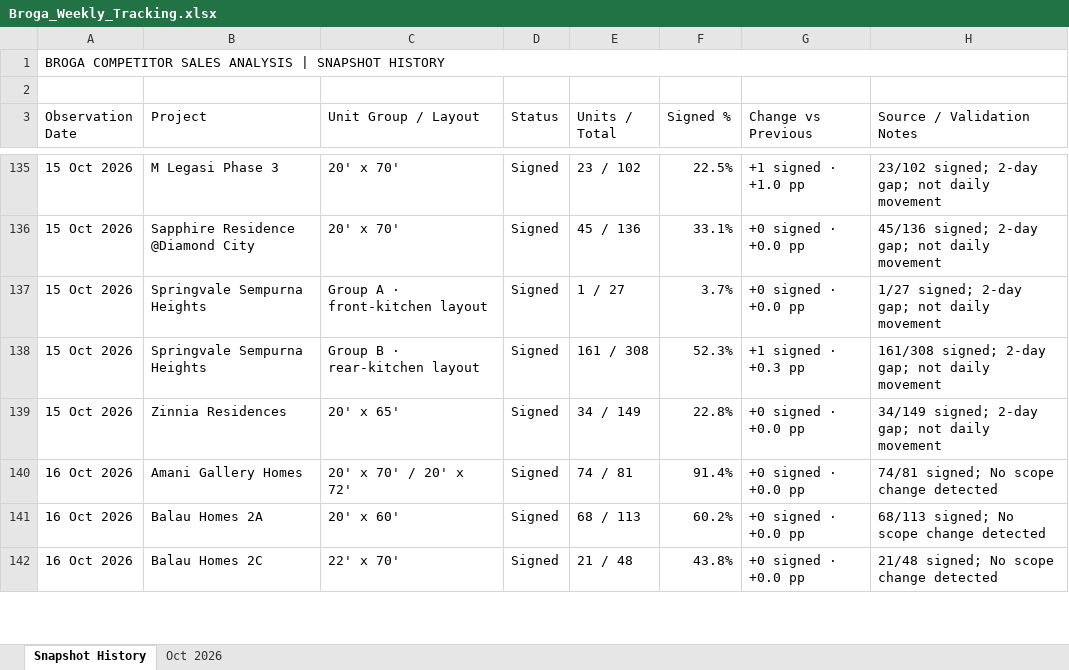
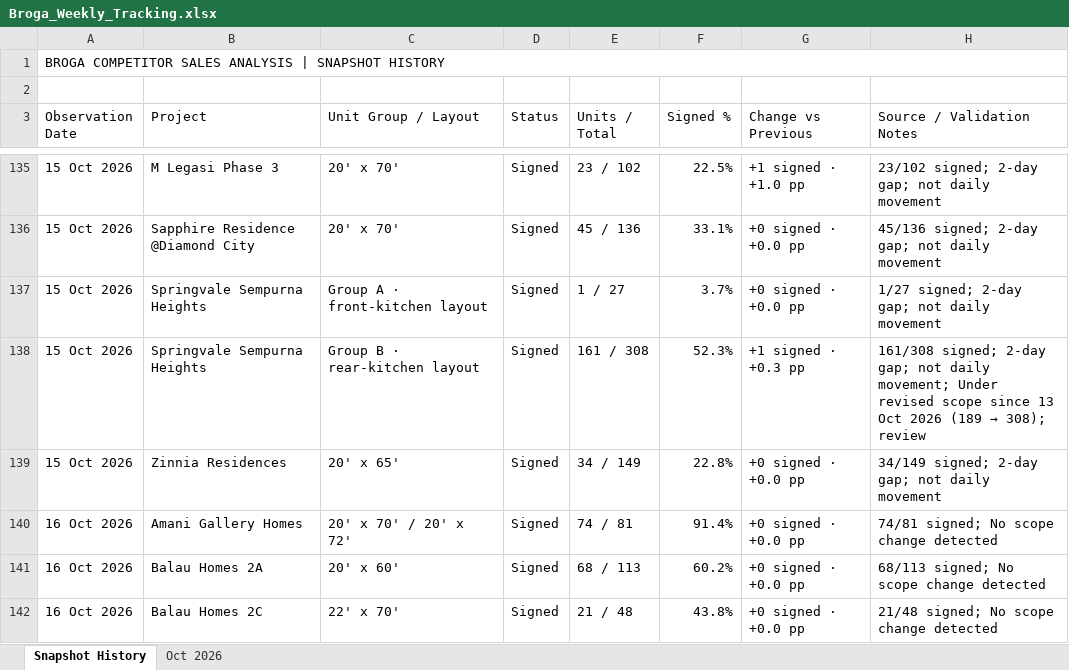
Before and after one commit to lumcy-abc/broga-competitor-sales-dashboard, an Excel workbook: Broga_Weekly_Tracking.xlsx, sheet Snapshot History, drawn as a sheet; only a part is shown, gaps mark what is left out; values as stored, in another font and other column widths than the file's, no cell formats; the diff covers the shown part only; the diff names each change by its address in the sheet, - before the commit and + after, or states it on an @@ line.

```diff
--- a/Broga_Weekly_Tracking.xlsx (sheet Snapshot History)
+++ b/Broga_Weekly_Tracking.xlsx (sheet Snapshot History)
@@ H138 (Source / Validation Notes): …not daily movement → …not daily movement; Under revised scope since 13 Oct 2026 (189 → 308); review @@
```
Also changed, not shown: 13 edited cells elsewhere in this sheet, cell formats, Broga_Competitor_Sales_Analysis.xlsx, Broga_Daily_Tracking.xlsx.
